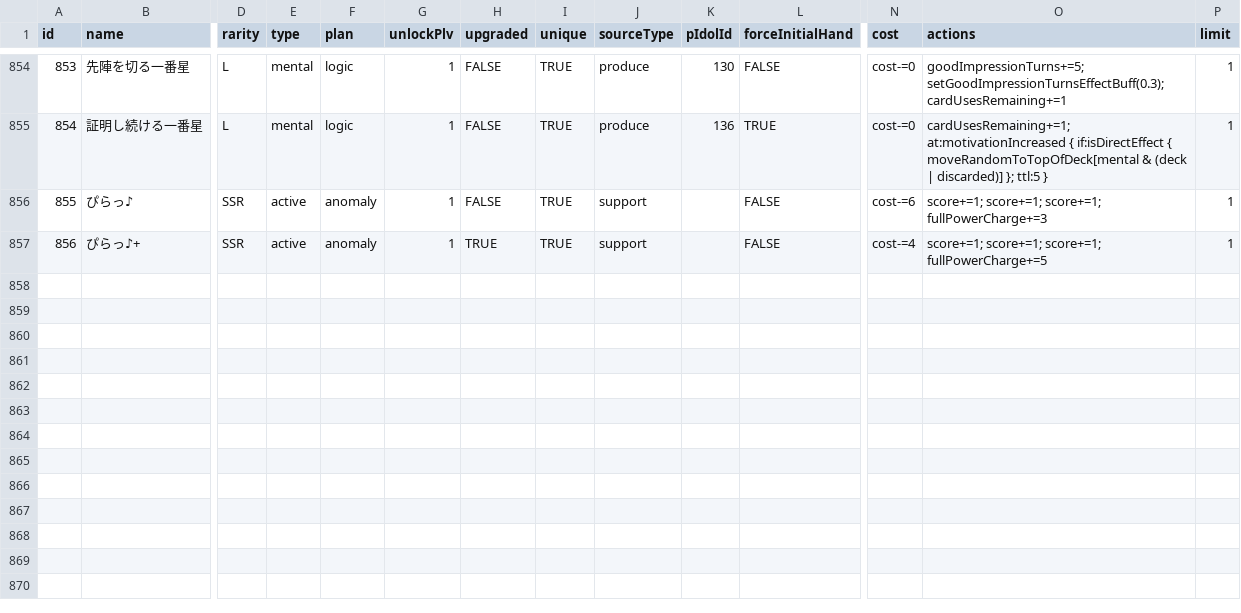
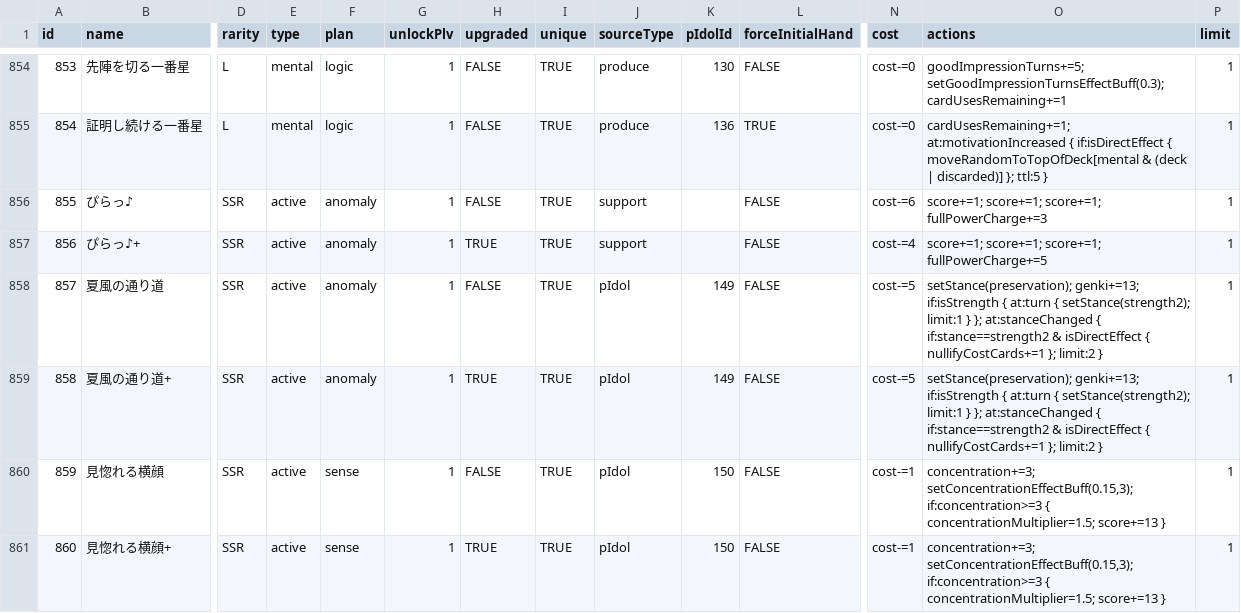
Before and after one commit to unoeins/gakumas-tools, a CSV file: packages/gakumas-data/csv/skill_cards.csv, drawn as a sheet; only a part is shown, gaps mark what is left out; rows hold the shown columns only; the diff names each change by its address in the sheet, - before the commit and + after, or states it on an @@ line.

```diff
--- a/packages/gakumas-data/csv/skill_cards.csv
+++ b/packages/gakumas-data/csv/skill_cards.csv
+row 858: 857 | 夏風の通り道 | SSR | active | anomaly | 1 | FALSE | TRUE | pIdol | 149 | FALSE | cost-=5 | setStance(preservation); genki+=13; if:isStrength { at:turn { setStance(strength2); limit:1 } }; at:stanceChanged { if:stance==strength2 & isDirectEffect { nullifyCostCards+=1 }; limit:2 } | 1
+row 859: 858 | 夏風の通り道+ | SSR | active | anomaly | 1 | TRUE | TRUE | pIdol | 149 | FALSE | cost-=5 | setStance(preservation); genki+=13; if:isStrength { at:turn { setStance(strength2); limit:1 } }; at:stanceChanged { if:stance==strength2 & isDirectEffect { nullifyCostCards+=1 }; limit:2 } | 1
+row 860: 859 | 見惚れる横顔 | SSR | active | sense | 1 | FALSE | TRUE | pIdol | 150 | FALSE | cost-=1 | concentration+=3; setConcentrationEffectBuff(0.15,3); if:concentration>=3 { concentrationMultiplier=1.5; score+=13 } | 1
+row 861: 860 | 見惚れる横顔+ | SSR | active | sense | 1 | TRUE | TRUE | pIdol | 150 | FALSE | cost-=1 | concentration+=3; setConcentrationEffectBuff(0.15,3); if:concentration>=3 { concentrationMultiplier=1.5; score+=13 } | 1
```
Also changed, not shown: packages/gakumas-data/csv/p_items.csv, 17 other files.
